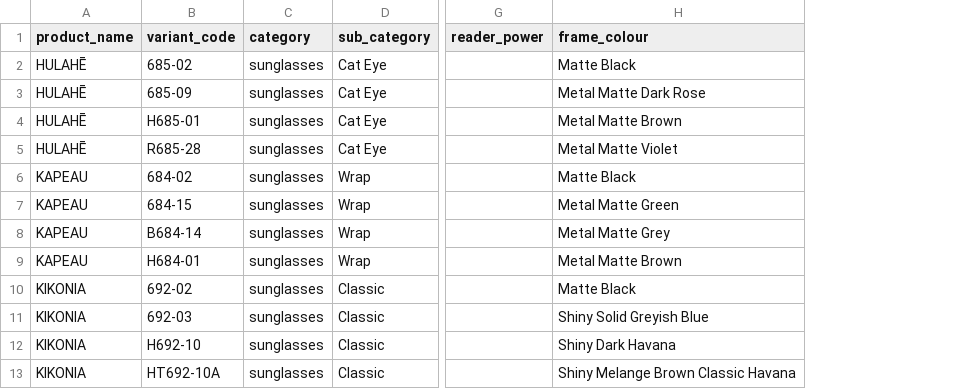
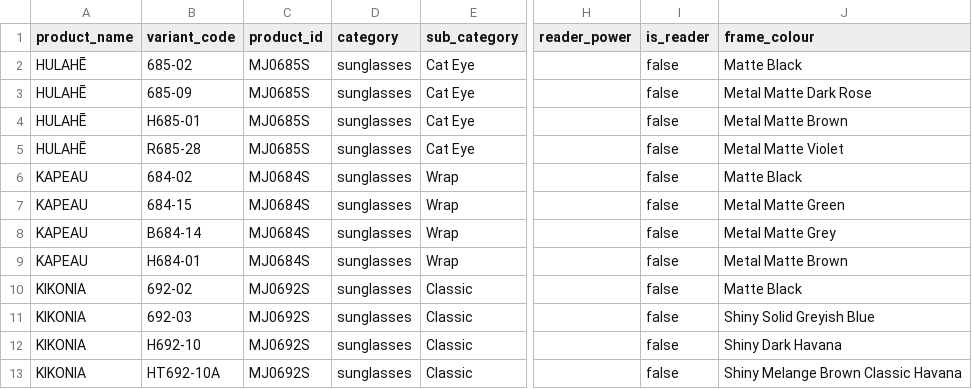
Before and after one commit to saulkropman/maui-jim-feed, a CSV file: data/latest-changed-rows.csv, drawn as a sheet; only a part is shown, gaps mark what is left out; the diff names each change by its address in the sheet, - before the commit and + after, or states it on an @@ line.

```diff
--- a/data/latest-changed-rows.csv
+++ b/data/latest-changed-rows.csv
+column C (product_id), rows 2-13: MJ0685S | MJ0685S | MJ0685S | MJ0685S | MJ0684S | MJ0684S | MJ0684S | MJ0684S | MJ0692S | MJ0692S | MJ0692S | MJ0692S
+column I (is_reader), rows 2-13: all false
```
Also changed, not shown: 4 other files.
